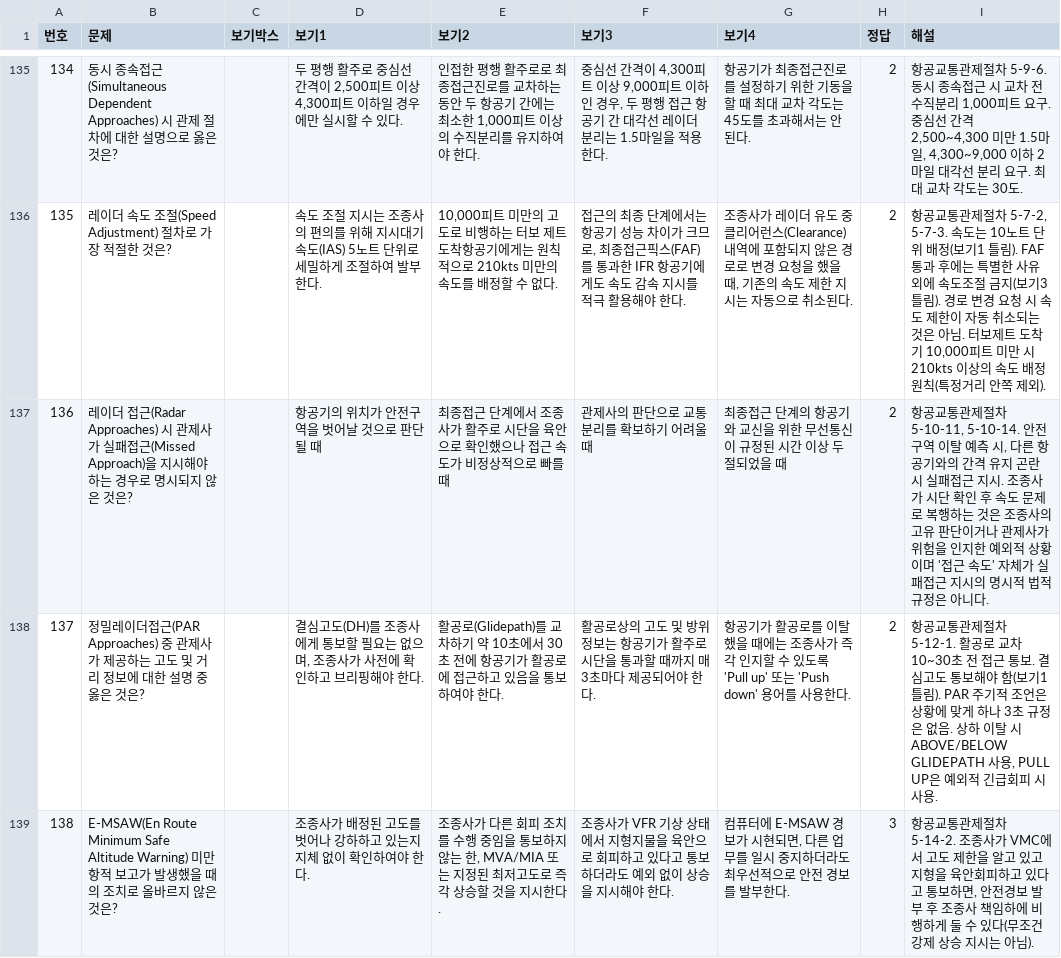
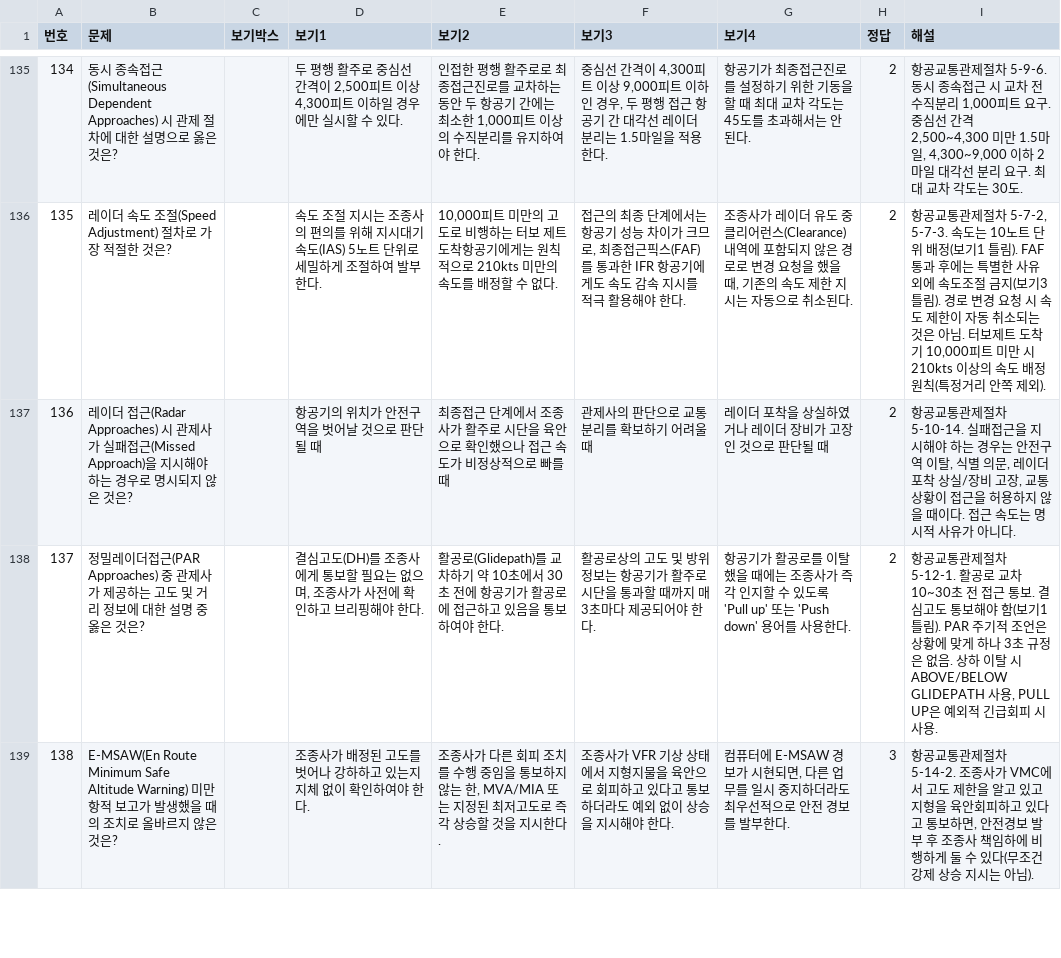
Before and after one commit to a76020717-cloud/my-quiz-app, a CSV file: 항공교통관제절차_8급킬러_100선.csv, drawn as a sheet; only a part is shown, gaps mark what is left out.

Commit message:
Add files via upload

```diff
--- a/항공교통관제절차_8급킬러_100선.csv
+++ b/항공교통관제절차_8급킬러_100선.csv
@@ -136,3 +136,3 @@
 135,레이더 속도 조절(Speed Adjustment) 절차로 가장 적절한 것은?,,속도 조절 지시는 조종사의 편의를 위해 지시대기속도(IAS) 5노트 단위로 세밀하게 조절하여 발부한다.,"10,000피트 미만의 고도로 비행하는 터보 제트 도착항공기에게는 원칙적으로 210kts 미만의 속도를 배정할 수 없다.","접근의 최종 단계에서는 항공기 성능 차이가 크므로, 최종접근픽스(FAF)를 통과한 IFR 항공기에게도 속도 감속 지시를 적극 활용해야 한다.","조종사가 레이더 유도 중 클리어런스(Clearance) 내역에 포함되지 않은 경로로 변경 요청을 했을 때, 기존의 속도 제한 지시는 자동으로 취소된다.",2,"항공교통관제절차 5-7-2, 5-7-3. 속도는 10노트 단위 배정(보기1 틀림). FAF 통과 후에는 특별한 사유 외에 속도조절 금지(보기3 틀림). 경로 변경 요청 시 속도 제한이 자동 취소되는 것은 아님. 터보제트 도착기 10,000피트 미만 시 210kts 이상의 속도 배정 원칙(특정거리 안쪽 제외)."
-136,레이더 접근(Radar Approaches) 시 관제사가 실패접근(Missed Approach)을 지시해야 하는 경우로 명시되지 않은 것은?,,항공기의 위치가 안전구역을 벗어날 것으로 판단될 때,최종접근 단계에서 조종사가 활주로 시단을 육안으로 확인했으나 접근 속도가 비정상적으로 빠를 때,관제사의 판단으로 교통 분리를 확보하기 어려울 때,최종접근 단계의 항공기와 교신을 위한 무선통신이 규정된 시간 이상 두절되었을 때,2,"항공교통관제절차 5-10-11, 5-10-14. 안전구역 이탈 예측 시, 다른 항공기와의 간격 유지 곤란 시 실패접근 지시. 조종사가 시단 확인 후 속도 문제로 복행하는 것은 조종사의 고유 판단이거나 관제사가 위험을 인지한 예외적 상황이며 '접근 속도' 자체가 실패접근 지시의 명시적 법적 규정은 아니다."
+136,레이더 접근(Radar Approaches) 시 관제사가 실패접근(Missed Approach)을 지시해야 하는 경우로 명시되지 않은 것은?,,항공기의 위치가 안전구역을 벗어날 것으로 판단될 때,최종접근 단계에서 조종사가 활주로 시단을 육안으로 확인했으나 접근 속도가 비정상적으로 빠를 때,관제사의 판단으로 교통 분리를 확보하기 어려울 때,레이더 포착을 상실하였거나 레이더 장비가 고장인 것으로 판단될 때,2,"항공교통관제절차 5-10-14. 실패접근을 지시해야 하는 경우는 안전구역 이탈, 식별 의문, 레이더 포착 상실/장비 고장, 교통상황이 접근을 허용하지 않을 때이다. 접근 속도는 명시적 사유가 아니다."
 137,정밀레이더접근(PAR Approaches) 중 관제사가 제공하는 고도 및 거리 정보에 대한 설명 중 옳은 것은?,,"결심고도(DH)를 조종사에게 통보할 필요는 없으며, 조종사가 사전에 확인하고 브리핑해야 한다.",활공로(Glidepath)를 교차하기 약 10초에서 30초 전에 항공기가 활공로에 접근하고 있음을 통보하여야 한다.,활공로상의 고도 및 방위 정보는 항공기가 활주로 시단을 통과할 때까지 매 3초마다 제공되어야 한다.,항공기가 활공로를 이탈했을 때에는 조종사가 즉각 인지할 수 있도록 'Pull up' 또는 'Push down' 용어를 사용한다.,2,"항공교통관제절차 5-12-1. 활공로 교차 10~30초 전 접근 통보. 결심고도 통보해야 함(보기1 틀림). PAR 주기적 조언은 상황에 맞게 하나 3초 규정은 없음. 상하 이탈 시 ABOVE/BELOW GLIDEPATH 사용, PULL UP은 예외적 긴급회피 시 사용."
```
